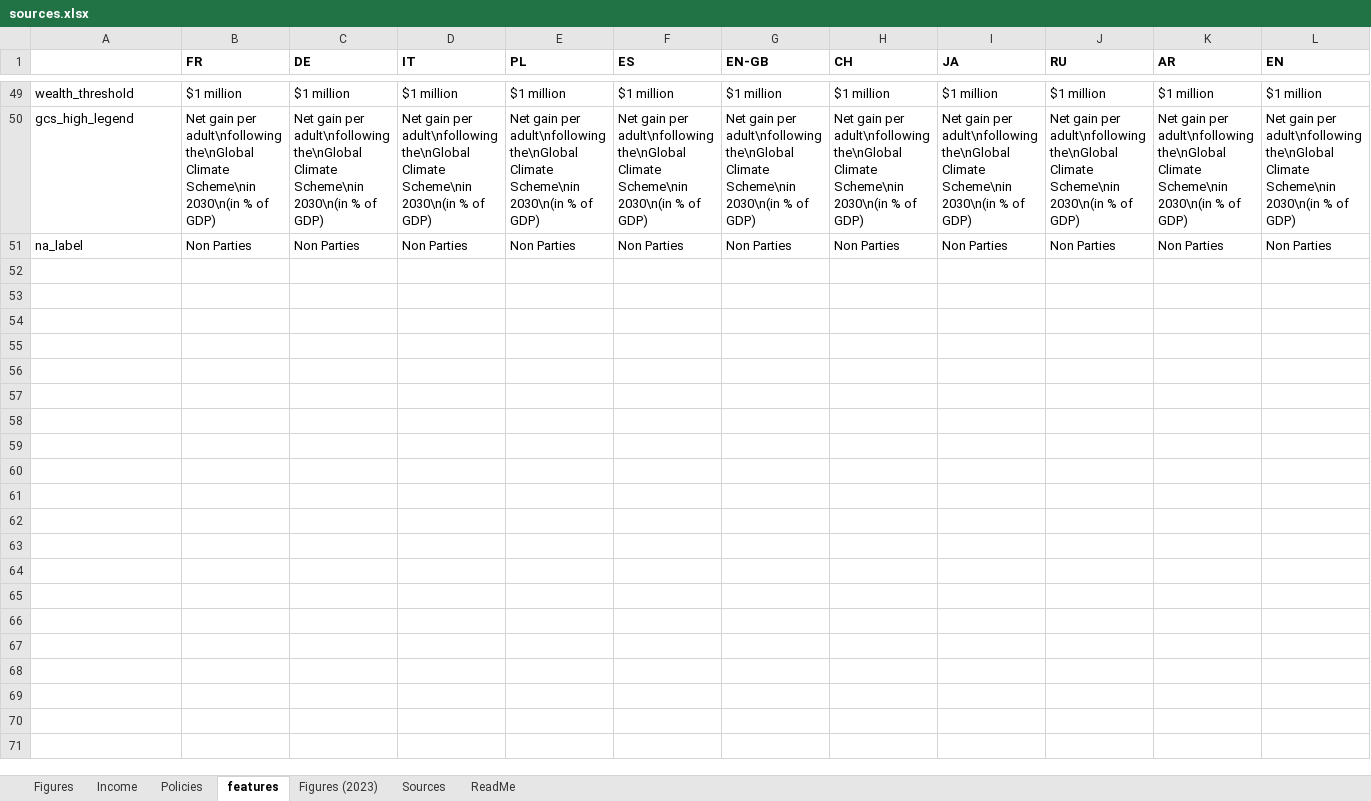
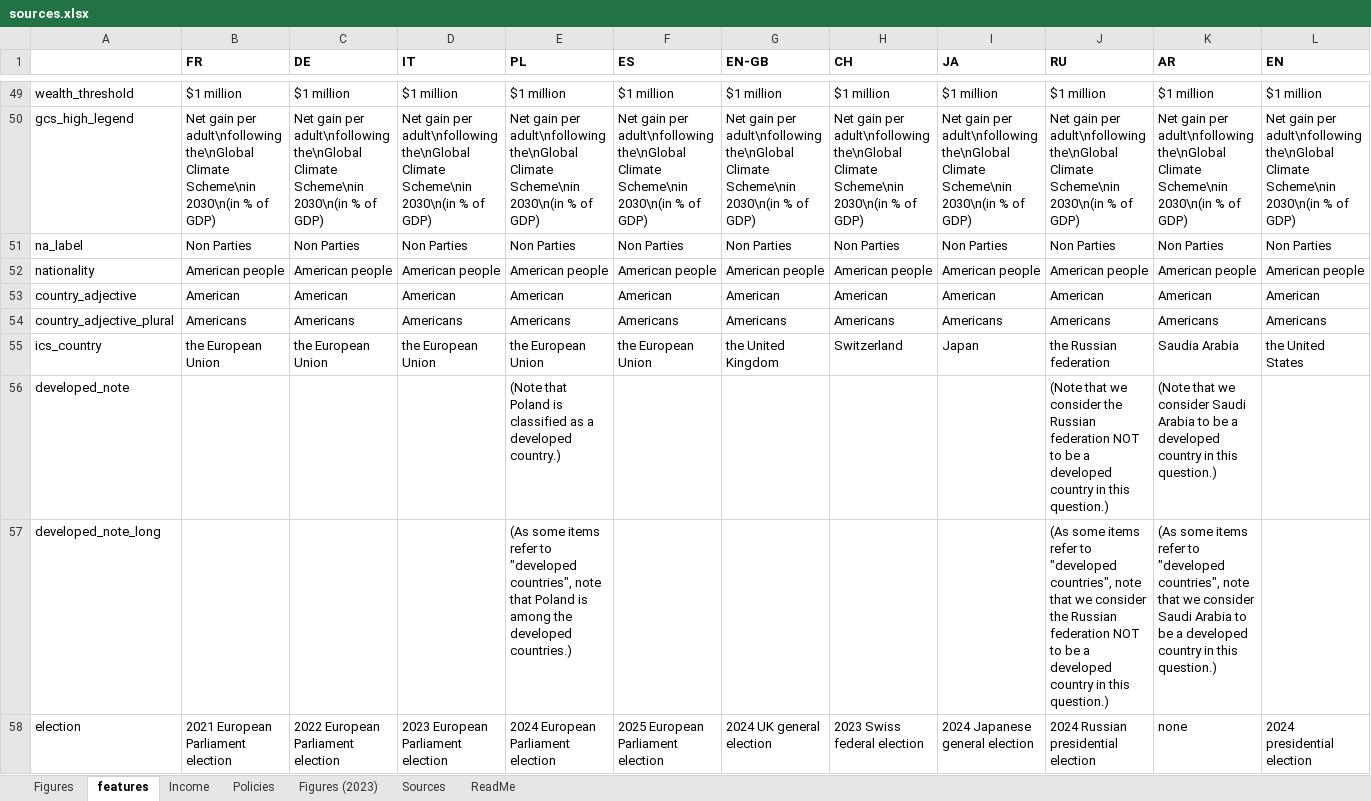
Before and after one commit to bixiou/robustness_global_redistr, an Excel workbook: questionnaire/sources.xlsx, sheet features, drawn as a sheet; only a part is shown, gaps mark what is left out; values as stored, in another font and other column widths than the file's, no borders; rows hold the shown columns only; the diff names each change by its address in the sheet, - before the commit and + after, or states it on an @@ line.

Commit message:
questionnaire

```diff
--- a/questionnaire/sources.xlsx (sheet features)
+++ b/questionnaire/sources.xlsx (sheet features)
@@ sheet tab order changed: Figures | features | Income | Policies | Figures (2023) | Sources | ReadMe @@
+row 52: nationality | American people | American people | American people | American people | American people | American people | American people | American people | American people | American people | American people
+row 53: country_adjective | American | American | American | American | American | American | American | American | American | American | American
+row 54: country_adjective_plural | Americans | Americans | Americans | Americans | Americans | Americans | Americans | Americans | Americans | Americans | Americans
+row 55: ics_country | the European Union | the European Union | the European Union | the European Union | the European Union | the United Kingdom | Switzerland | Japan | the Russian federation | Saudia Arabia | the United States
+row 56: developed_note |  |  |  | (Note that Poland is classified as a developed country.) |  |  |  |  | (Note that we consider the Russian federation NOT to be a developed country in this question.) | (Note that we consider Saudi Arabia to be a developed country in this question.)
+row 57: developed_note_long |  |  |  | (As some items refer to "developed countries", note that Poland is among the developed countries.) |  |  |  |  | (As some items refer to "developed countries", note that we consider the Russian federation NOT to be a developed country in this question.) | (As some items refer to "developed countries", note that we consider Saudi Arabia to be a developed country in this question.)
+row 58: election | 2021 European Parliament election | 2022 European Parliament election | 2023 European Parliament election | 2024 European Parliament election | 2025 European Parliament election | 2024 UK general election | 2023 Swiss federal election | 2024 Japanese general election | 2024 Russian presidential election | none | 2024 presidential election
```
Also changed, not shown: sheet Figures, 4 other files.
